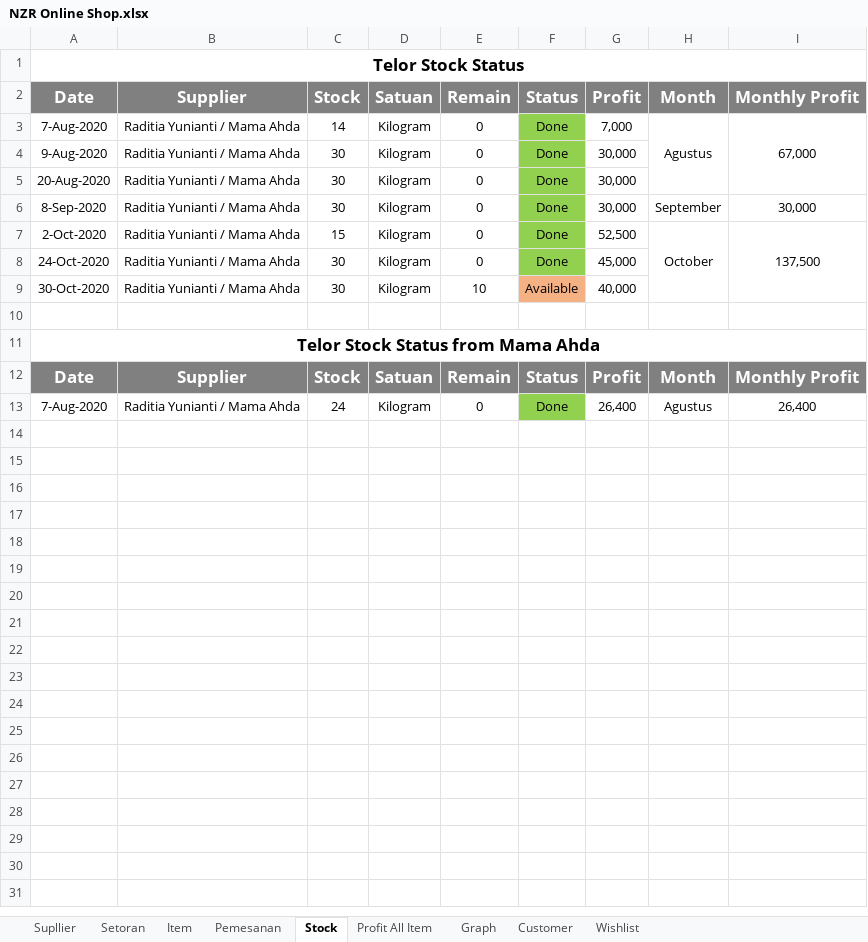
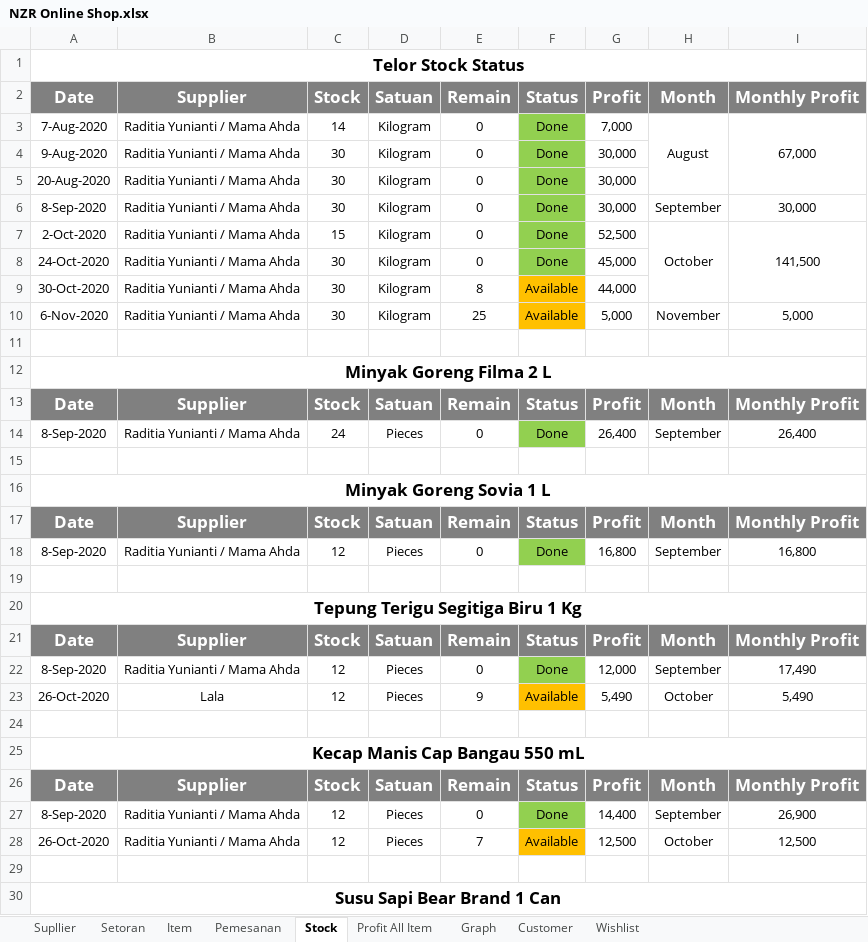
Before and after one commit to nzrshop/nzrshop.github.io, an Excel workbook: NZR Online Shop.xlsx, sheet Stock, drawn as a sheet; only a part is shown; values as stored, in another font and other column widths than the file's, no borders; addresses are those after the commit; the diff covers the shown part only; the diff names each change by its address in the sheet, - before the commit and + after, or states it on an @@ line.

Commit message:
NZR Shop Update 07/11/2020

```diff
--- a/NZR Online Shop.xlsx (sheet Stock)
+++ b/NZR Online Shop.xlsx (sheet Stock)
-H3: Agustus
+H3: August
-I7: 137,500
+I7: 141,500
-E9: 10
+E9: 8
-F9 fill: #F4B183
+F9 fill: #FFC000
-G9: 40,000
+G9: 44,000
+row 10: 6-Nov-2020 | Raditia Yunianti / Mama Ahda | 30 | Kilogram | 25 | Available | 5,000 | November | 5,000
-A12: Telor Stock Status from Mama Ahda
+A12: Minyak Goreng Filma 2 L
-A14: 7-Aug-2020
+A14: 8-Sep-2020
-D14: Kilogram
+D14: Pieces
-H14: Agustus
+H14: September
+row 15: (empty)
+row 16: Minyak Goreng Sovia 1 L
+row 17: Date | Supplier | Stock | Satuan | Remain | Status | Profit | Month | Monthly Profit
+row 18: 8-Sep-2020 | Raditia Yunianti / Mama Ahda | 12 | Pieces | 0 | Done | 16,800 | September | 16,800
+row 19: (empty)
+row 20: Tepung Terigu Segitiga Biru 1 Kg
+row 21: Date | Supplier | Stock | Satuan | Remain | Status | Profit | Month | Monthly Profit
+row 22: 8-Sep-2020 | Raditia Yunianti / Mama Ahda | 12 | Pieces | 0 | Done | 12,000 | September | 17,490
+row 23: 26-Oct-2020 | Lala | 12 | Pieces | 9 | Available | 5,490 | October | 5,490
+row 24: (empty)
+row 25: Kecap Manis Cap Bangau 550 mL
+row 26: Date | Supplier | Stock | Satuan | Remain | Status | Profit | Month | Monthly Profit
+row 27: 8-Sep-2020 | Raditia Yunianti / Mama Ahda | 12 | Pieces | 0 | Done | 14,400 | September | 26,900
+row 28: 26-Oct-2020 | Raditia Yunianti / Mama Ahda | 12 | Pieces | 7 | Available | 12,500 | October | 12,500
+row 29: (empty)
+row 30: Susu Sapi Bear Brand 1 Can
```
Also changed, not shown: 56 added rows elsewhere in this sheet, sheet Pemesanan, sheet Item, sheet Setoran, formulas that keep their value, charts or pictures.
